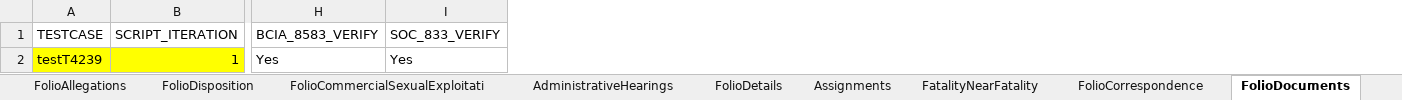
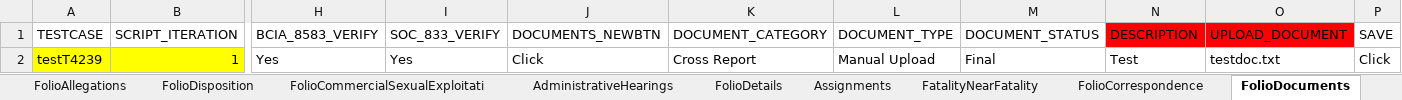
Before and after one commit to Yaswanthkumar-Naidu/TestDataExcel, an Excel workbook: Folio.xlsx, sheet FolioDocuments, drawn as a sheet; only a part is shown, gaps mark what is left out; values as stored, in another font and other column widths than the file's, no borders; the diff names each change by its address in the sheet, - before the commit and + after, or states it on an @@ line.

Commit message:
Add files via upload

```diff
--- a/Folio.xlsx (sheet FolioDocuments)
+++ b/Folio.xlsx (sheet FolioDocuments)
+column J (DOCUMENTS_NEWBTN), row 2: Click
+column K (DOCUMENT_CATEGORY), row 2: Cross Report
+column L (DOCUMENT_TYPE), row 2: Manual Upload
+column M (DOCUMENT_STATUS), row 2: Final
+column N (DESCRIPTION), row 2: Test
+column O (UPLOAD_DOCUMENT), row 2: testdoc.txt
+column P (SAVE), row 2: Click
```
